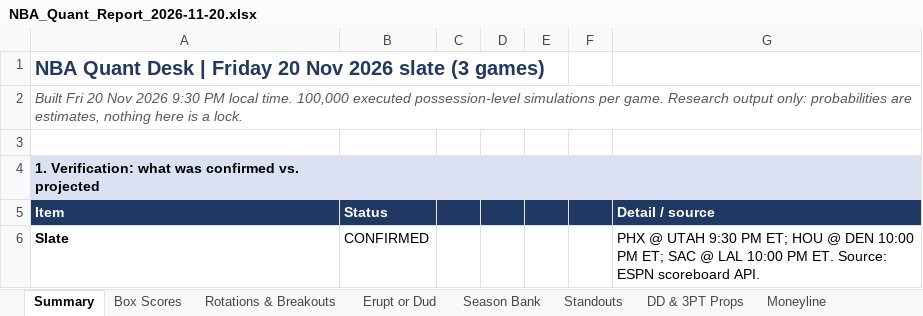
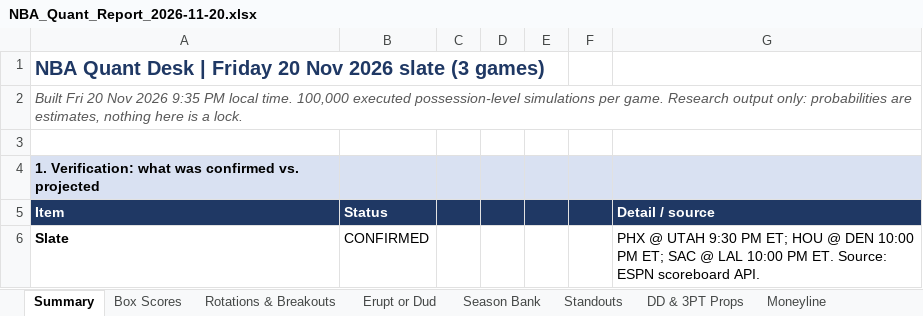
Before and after one commit to HeyShawtty/nba-quant-desk, an Excel workbook: reports/NBA_Quant_Report_2026-11-20.xlsx, sheet Summary, drawn as a sheet; only a part is shown; values as stored, in another font and other column widths than the file's, no borders; the diff names each change by its address in the sheet, - before the commit and + after, or states it on an @@ line.

```diff
--- a/reports/NBA_Quant_Report_2026-11-20.xlsx (sheet Summary)
+++ b/reports/NBA_Quant_Report_2026-11-20.xlsx (sheet Summary)
-A2: …Nov 2026 9:30 PM local…
+A2: …Nov 2026 9:35 PM local…
```
Also changed, not shown: reports/Data_Bank_2026-27.xlsx, 5 other files.
